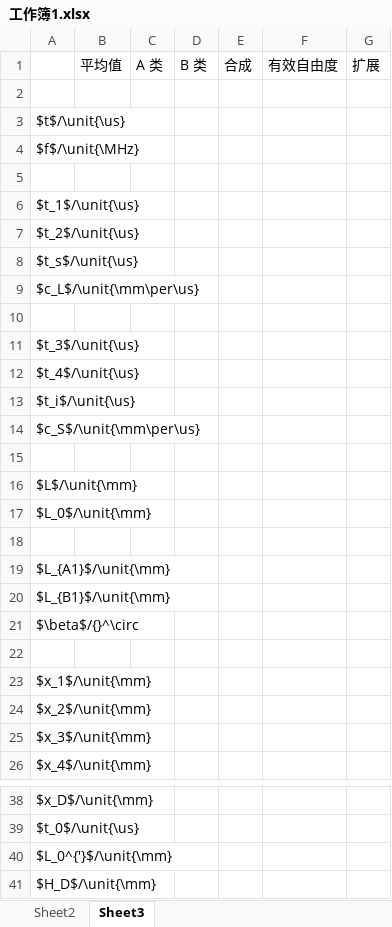
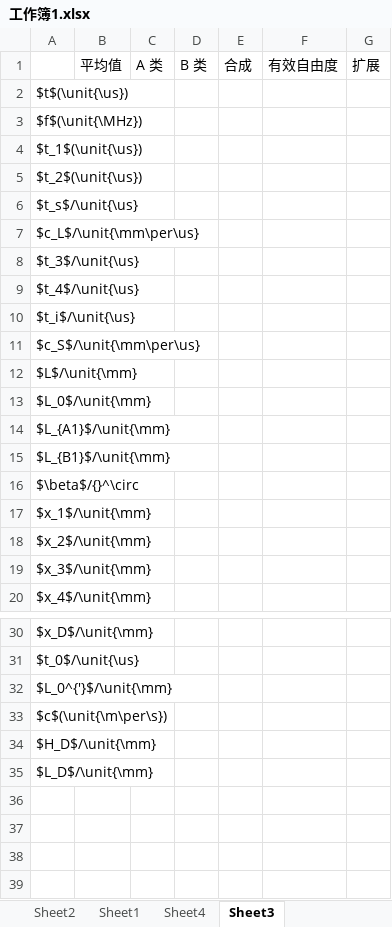
Before and after one commit to Eligneast/Better-Fundamentals-of-Materials-Science, an Excel workbook: 王俊杰/7 超声波无损探伤实验/工作簿1.xlsx, sheet Sheet3, drawn as a sheet; only a part is shown, gaps mark what is left out; the shorter side is filled out with more unchanged rows; values as stored, in another font and other column widths than the file's, no borders; removed rows and columns are numbered as before the commit, all else as after; the diff covers the shown part only; the diff names each change by its address in the sheet, - before the commit and + after, or states it on an @@ line.

```diff
--- a/王俊杰/7 超声波无损探伤实验/工作簿1.xlsx (sheet Sheet3)
+++ b/王俊杰/7 超声波无损探伤实验/工作簿1.xlsx (sheet Sheet3)
+sheet tab: Sheet1
+sheet tab: Sheet4
-row 2: (empty)
-A2: $t$/\unit{\us}
+A2: $t$(\unit{\us})
-A3: $f$/\unit{\MHz}
+A3: $f$(\unit{\MHz})
-row 5: (empty)
-A4: $t_1$/\unit{\us}
+A4: $t_1$(\unit{\us})
-A5: $t_2$/\unit{\us}
+A5: $t_2$(\unit{\us})
-row 10: (empty)
-row 15: (empty)
-row 18: (empty)
-row 22: (empty)
+row 33: $c$(\unit{\m\per\s})
```
Also changed, not shown: 2 removed rows elsewhere in this sheet, sheet Sheet2, formulas that keep their value, 19 other files.
